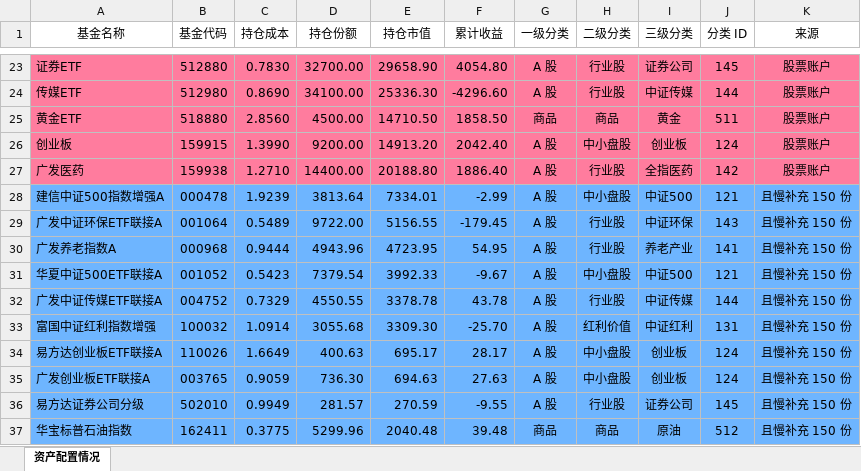
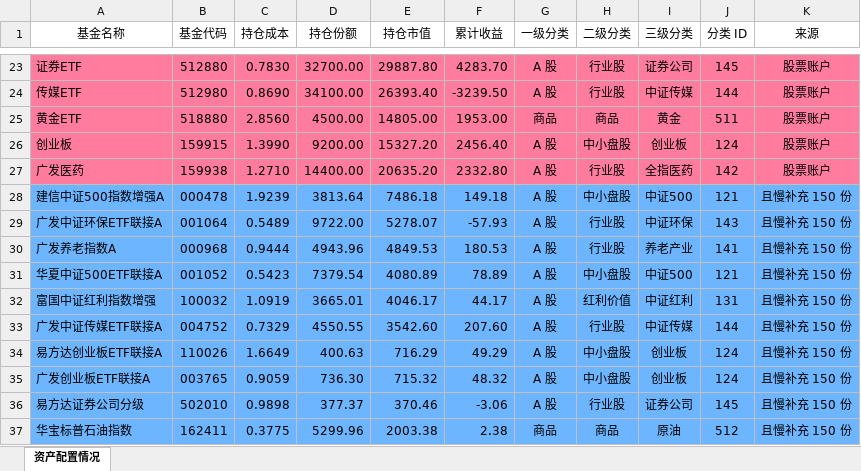
Before and after one commit to klq26/finance-data, an Excel workbook: Portfolio/scripts/output/201911/康力泉/康力泉整体资产配置.xlsx, sheet 资产配置情况, drawn as a sheet; only a part is shown, gaps mark what is left out; values as stored, in another font and other column widths than the file's, no borders; removed rows and columns are numbered as before the commit, all else as after; the diff covers the shown part only; the diff names each change by its address in the sheet, - before the commit and + after, or states it on an @@ line.

```diff
--- a/Portfolio/scripts/output/201911/康力泉/康力泉整体资产配置.xlsx (sheet 资产配置情况)
+++ b/Portfolio/scripts/output/201911/康力泉/康力泉整体资产配置.xlsx (sheet 资产配置情况)
-E23 (持仓市值): 29658.90
+E23 (持仓市值): 29887.80
-F23 (累计收益): 4054.80
+F23 (累计收益): 4283.70
-E24 (持仓市值): 25336.30
+E24 (持仓市值): 26393.40
-F24 (累计收益): -4296.60
+F24 (累计收益): -3239.50
-E25 (持仓市值): 14710.50
+E25 (持仓市值): 14805.00
-F25 (累计收益): 1858.50
+F25 (累计收益): 1953.00
-E26 (持仓市值): 14913.20
+E26 (持仓市值): 15327.20
-F26 (累计收益): 2042.40
+F26 (累计收益): 2456.40
-E27 (持仓市值): 20188.80
+E27 (持仓市值): 20635.20
-F27 (累计收益): 1886.40
+F27 (累计收益): 2332.80
-E28 (持仓市值): 7334.01
+E28 (持仓市值): 7486.18
-F28 (累计收益): -2.99
+F28 (累计收益): 149.18
-E29 (持仓市值): 5156.55
+E29 (持仓市值): 5278.07
-F29 (累计收益): -179.45
+F29 (累计收益): -57.93
-E30 (持仓市值): 4723.95
+E30 (持仓市值): 4849.53
-F30 (累计收益): 54.95
+F30 (累计收益): 180.53
-E31 (持仓市值): 3992.33
+E31 (持仓市值): 4080.89
-F31 (累计收益): -9.67
+F31 (累计收益): 78.89
+row 32: 富国中证红利指数增强 | 100032 | 1.0919 | 3665.01 | 4046.17 | 44.17 | A 股 | 红利价值 | 中证红利 | 131 | 且慢补充 150 份
-E33 (持仓市值): 3378.78
+E33 (持仓市值): 3542.60
-F33 (累计收益): 43.78
+F33 (累计收益): 207.60
-row 33: 富国中证红利指数增强 | 100032 | 1.0914 | 3055.68 | 3309.30 | -25.70 | A 股 | 红利价值 | 中证红利 | 131 | 且慢补充 150 份
-E34 (持仓市值): 695.17
+E34 (持仓市值): 716.29
-F34 (累计收益): 28.17
+F34 (累计收益): 49.29
-E35 (持仓市值): 694.63
+E35 (持仓市值): 715.32
-F35 (累计收益): 27.63
+F35 (累计收益): 48.32
-C36 (持仓成本): 0.9949
+C36 (持仓成本): 0.9898
-D36 (持仓份额): 281.57
+D36 (持仓份额): 377.37
-E36 (持仓市值): 270.59
+E36 (持仓市值): 370.46
-F36 (累计收益): -9.55
+F36 (累计收益): -3.06
-E37 (持仓市值): 2040.48
+E37 (持仓市值): 2003.38
-F37 (累计收益): 39.48
+F37 (累计收益): 2.38
```
Also changed, not shown: 1 added row, 1 removed row and 112 edited cells elsewhere in this sheet, Portfolio/scripts/output/201911/康力泉/康力泉整体收益估算.xlsx, Portfolio/scripts/output/201911/父母/父母收益估算.xlsx, 43 other files.
